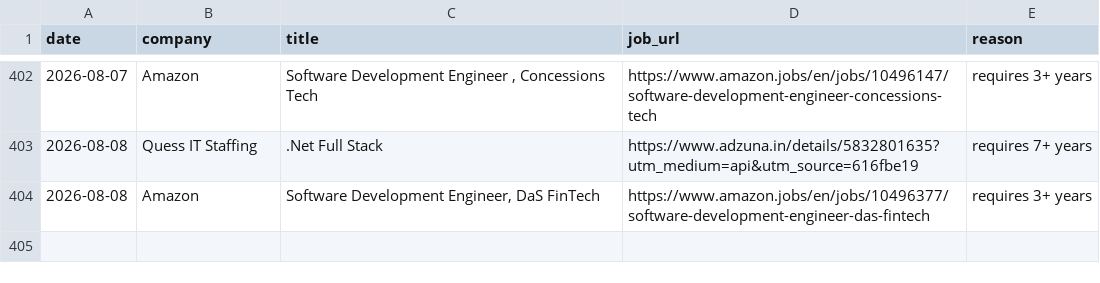
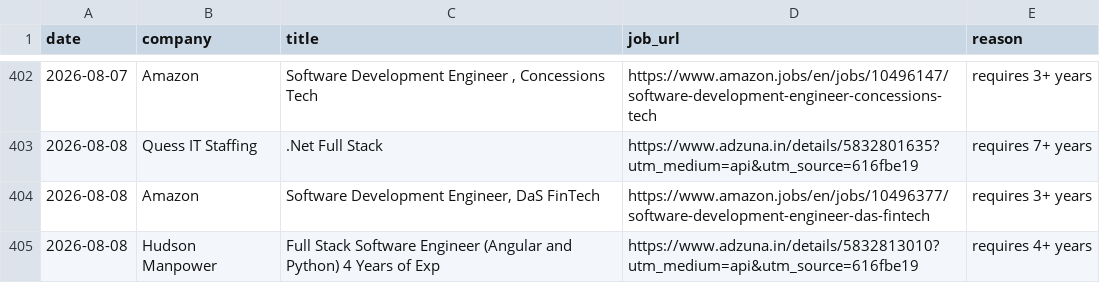
Before and after one commit to gopalverma416/jobhunt-autopilot, a CSV file: rejected_log.csv, drawn as a sheet; only a part is shown, gaps mark what is left out; the diff names each change by its address in the sheet, - before the commit and + after, or states it on an @@ line.

```diff
--- a/rejected_log.csv
+++ b/rejected_log.csv
+row 405: 2026-08-08 | Hudson Manpower | Full Stack Software Engineer (Angular and Python) 4 Years of Exp | https://www.adzuna.in/details/5832813010?utm_medium=api&utm_source=616fbe19 | requires 4+ years
```
Also changed, not shown: 2 other files.
